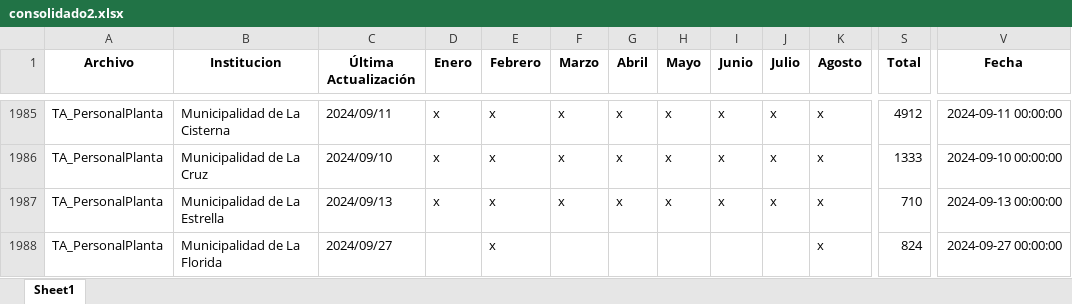
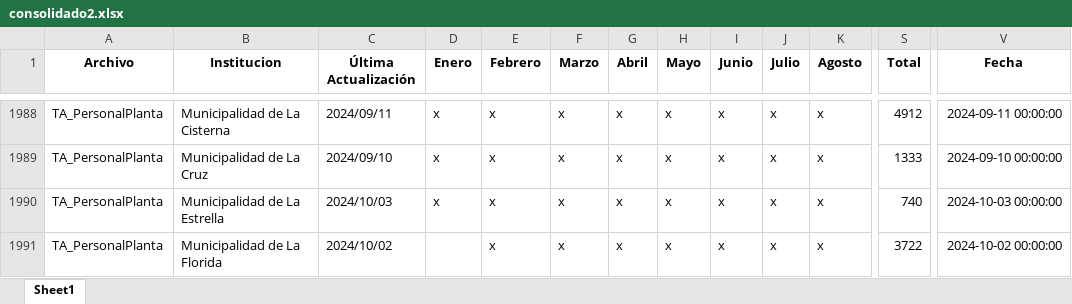
Before and after one commit to Sud-Austral/action_transparencia, an Excel workbook: consolidado2.xlsx, sheet Sheet1, drawn as a sheet; only a part is shown, gaps mark what is left out; values as stored, in another font and other column widths than the file's, no borders; addresses are those after the commit; the diff covers the shown part only; the diff names each change by its address in the sheet, - before the commit and + after, or states it on an @@ line.

```diff
--- a/consolidado2.xlsx (sheet Sheet1)
+++ b/consolidado2.xlsx (sheet Sheet1)
-C1990 (Última Actualización): 2024/09/13
+C1990 (Última Actualización): 2024/10/03
-S1990 (Total): 710
+S1990 (Total): 740
-V1990 (Fecha): 2024-09-13 00:00:00
+V1990 (Fecha): 2024-10-03 00:00:00
-C1991 (Última Actualización): 2024/09/27
+C1991 (Última Actualización): 2024/10/02
-F1991 (Marzo): (empty)
+F1991 (Marzo): x
-G1991 (Abril): (empty)
+G1991 (Abril): x
-H1991 (Mayo): (empty)
+H1991 (Mayo): x
-I1991 (Junio): (empty)
+I1991 (Junio): x
-J1991 (Julio): (empty)
+J1991 (Julio): x
-S1991 (Total): 824
+S1991 (Total): 3722
-V1991 (Fecha): 2024-09-27 00:00:00
+V1991 (Fecha): 2024-10-02 00:00:00
```
Also changed, not shown: 3 added rows and 522 edited cells elsewhere in this sheet, consolidado_historico2.xlsx.
